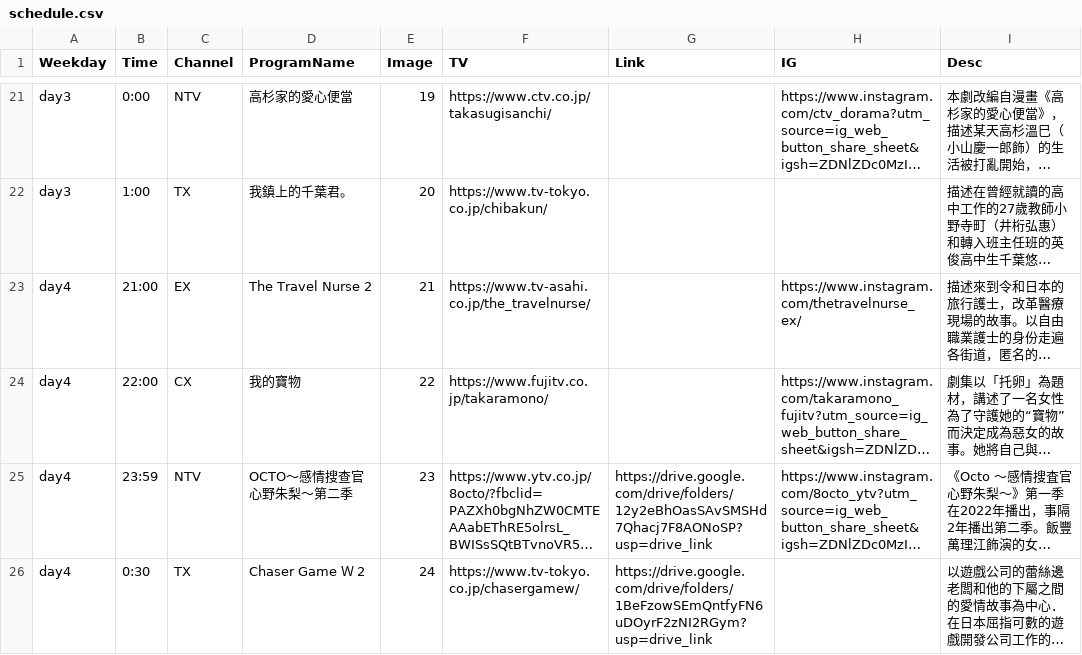
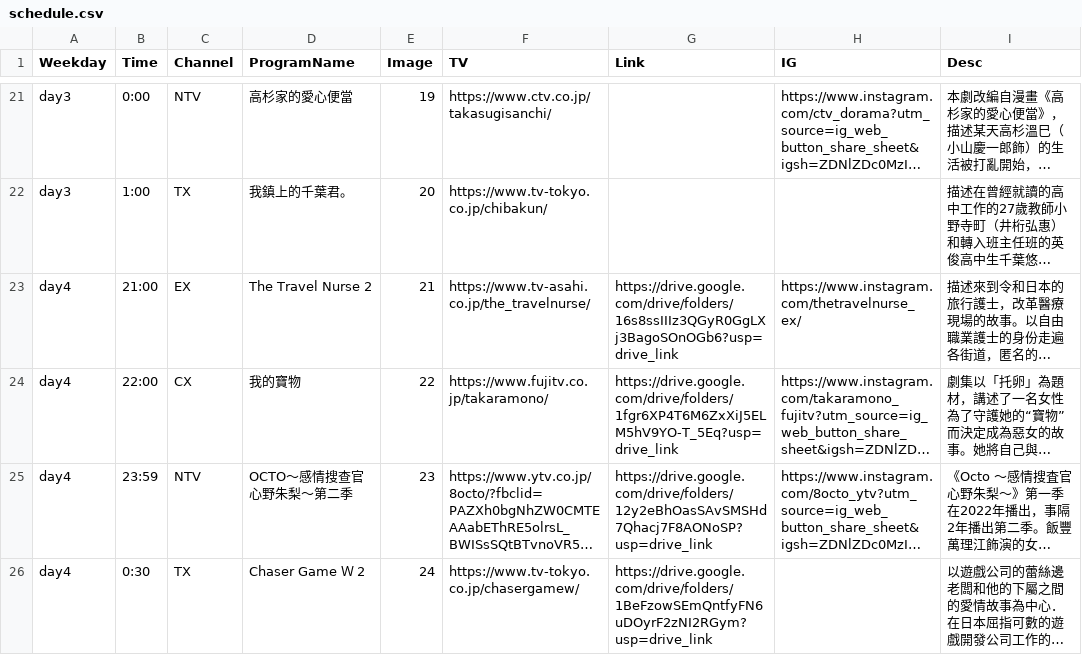
Before and after one commit to FatKam2024/jpdramatable, a CSV file: schedule.csv, drawn as a sheet; only a part is shown, gaps mark what is left out; long unchanged cells end in …; the diff names each change by its address in the sheet, - before the commit and + after, or states it on an @@ line.

Commit message:
Add files via upload

```diff
--- a/schedule.csv
+++ b/schedule.csv
-G23 (Link): (empty)
+G23 (Link): https://drive.google.com/drive/folders/16s8ssIIIz3QGyR0GgLXj3BagoSOnOGb6?usp=drive_link
-G24 (Link): (empty)
+G24 (Link): https://drive.google.com/drive/folders/1fgr6XP4T6M6ZxXiJ5ELM5hV9YO-T_5Eq?usp=drive_link
```
